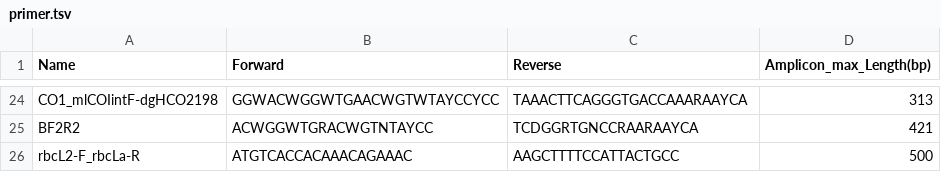
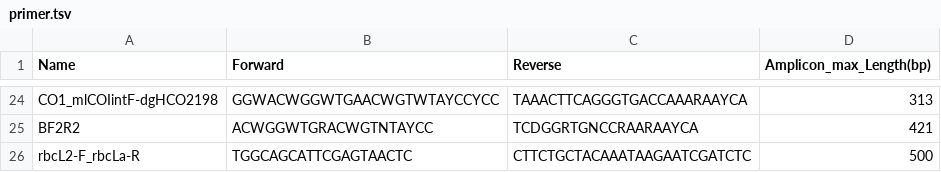
Before and after one commit to bio-apple/eDNA, a TSV file: script/primer.tsv, drawn as a sheet; only a part is shown, gaps mark what is left out.

```diff
--- a/script/primer.tsv
+++ b/script/primer.tsv
@@ -25,2 +25,2 @@ CO1_mlCOIintF-dgHCO2198	GGWACWGGWTGAACWGTWTAYCCYCC	TAAACTTCAGGGTGACCAAARAAYCA	31
 BF2R2	ACWGGWTGRACWGTNTAYCC	TCDGGRTGNCCRAARAAYCA	421
-rbcL2-F_rbcLa-R	ATGTCACCACAAACAGAAAC	AAGCTTTTCCATTACTGCC	500
+rbcL2-F_rbcLa-R	TGGCAGCATTCGAGTAACTC	CTTCTGCTACAAATAAGAATCGATCTC	500
```
Also changed, not shown: 3 other files.
